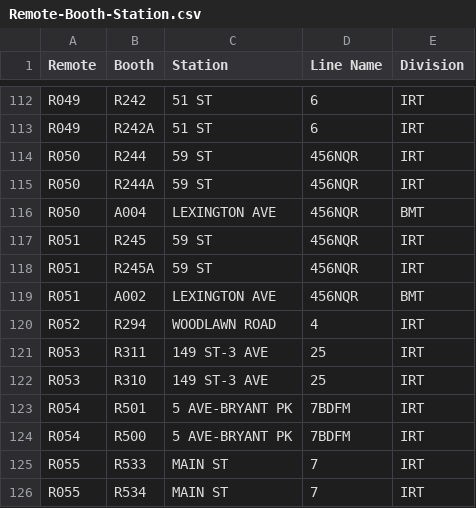
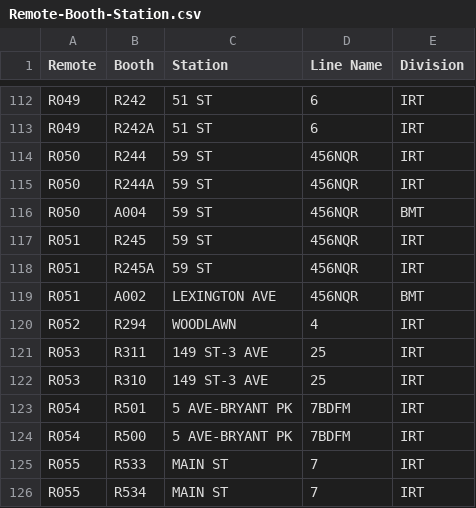
Before and after one commit to mango314/mta, a CSV file: Remote-Booth-Station.csv, drawn as a sheet; only a part is shown, gaps mark what is left out.

```diff
--- a/Remote-Booth-Station.csv
+++ b/Remote-Booth-Station.csv
@@ -115,3 +115,3 @@ R050,R244,59 ST,456NQR,IRT
 R050,R244A,59 ST,456NQR,IRT
-R050,A004,LEXINGTON AVE,456NQR,BMT
+R050,A004,59 ST,456NQR,BMT
 R051,R245,59 ST,456NQR,IRT
@@ -119,3 +119,3 @@ R051,R245A,59 ST,456NQR,IRT
 R051,A002,LEXINGTON AVE,456NQR,BMT
-R052,R294,WOODLAWN ROAD,4,IRT
+R052,R294,WOODLAWN,4,IRT
 R053,R311,149 ST-3 AVE,25,IRT
```
Also changed, not shown: 4 other files.
